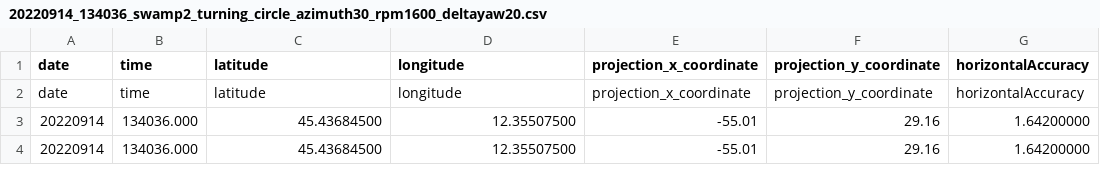
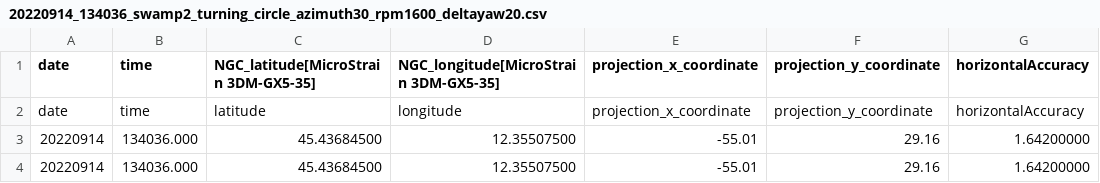
Before and after one commit to CorradoMotta/FAIR-Data-in-Marine-Robotics, a CSV file: data/20220914_134036_swamp2_turning_circle_azimuth30_rpm1600_deltayaw20.csv, drawn as a sheet; only a part is shown; the diff names each change by its address in the sheet, - before the commit and + after, or states it on an @@ line.

```diff
--- a/data/20220914_134036_swamp2_turning_circle_azimuth30_rpm1600_deltayaw20.csv
+++ b/data/20220914_134036_swamp2_turning_circle_azimuth30_rpm1600_deltayaw20.csv
-C1: latitude
+C1: NGC_latitude[MicroStrain 3DM-GX5-35]
-D1: longitude
+D1: NGC_longitude[MicroStrain 3DM-GX5-35]
```
Also changed, not shown: 2 other files.
